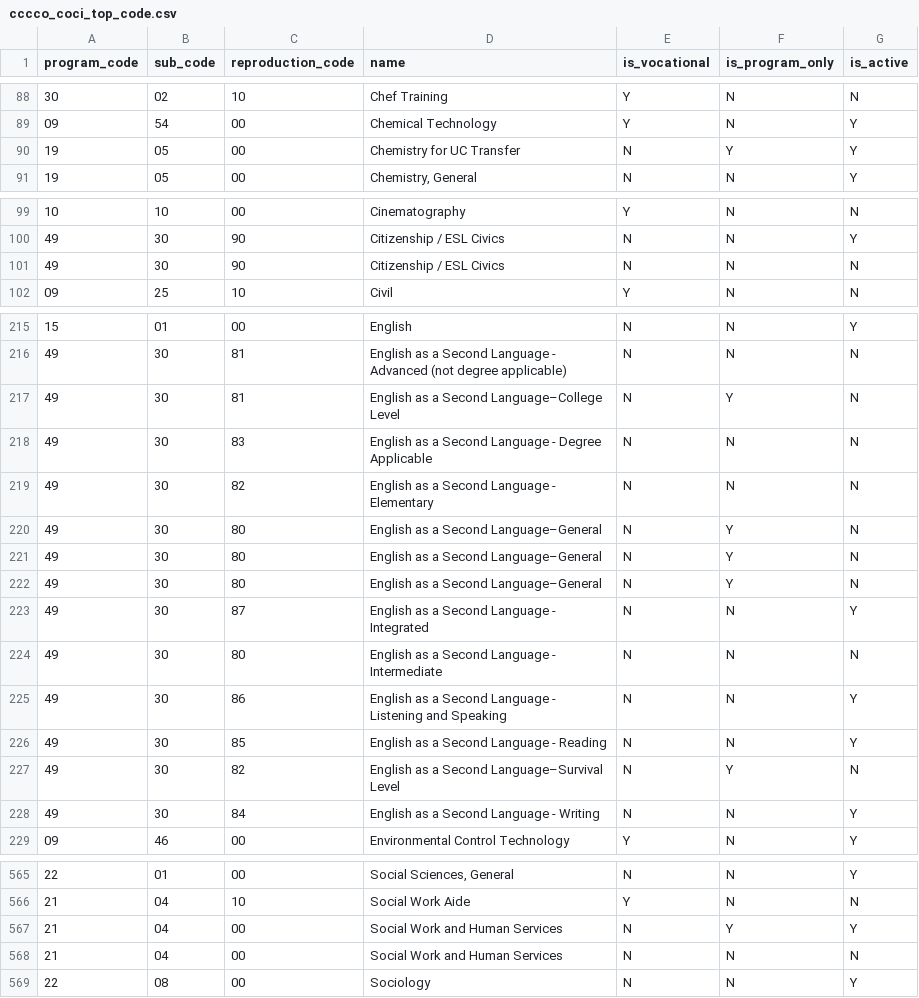
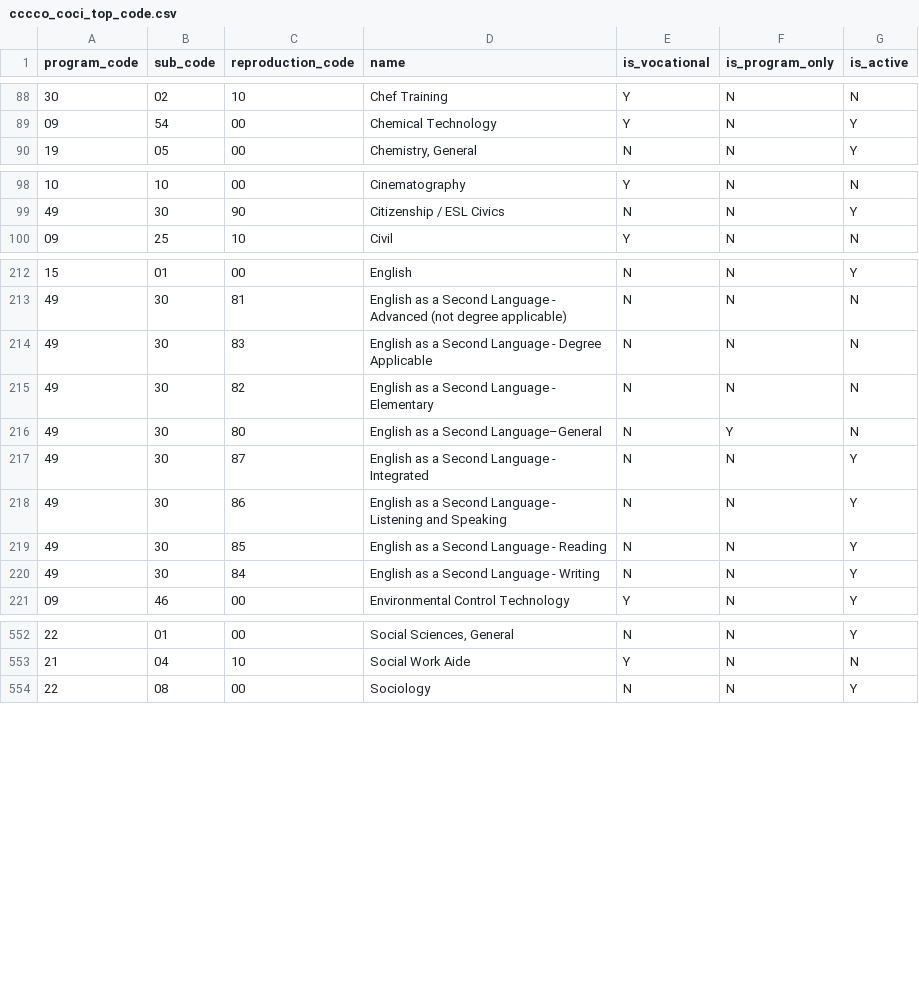
Before and after one commit to hi-data-campus/data-campus-ccc, a CSV file: seeds/cccco_coci_top_code.csv, drawn as a sheet; only a part is shown, gaps mark what is left out; the diff covers the shown part only.

Commit message:
Update cccco_coci_top_code.csv
Remove duplicates from COCI file

```diff
--- a/seeds/cccco_coci_top_code.csv
+++ b/seeds/cccco_coci_top_code.csv
@@ -89,3 +89,2 @@
 09,54,00,"Chemical Technology",Y,N,Y
-19,05,00,"Chemistry for UC Transfer",N,Y,Y
 19,05,00,"Chemistry, General",N,N,Y
@@ -100,3 +99,2 @@
 49,30,90,"Citizenship / ESL Civics",N,N,Y
-49,30,90,"Citizenship / ESL Civics",N,N,N
 09,25,10,Civil,Y,N,N
@@ -216,3 +213,2 @@
 49,30,81,"English as a Second Language - Advanced (not degree applicable)",N,N,N
-49,30,81,"English as a Second Language–College Level",N,Y,N
 49,30,83,"English as a Second Language - Degree Applicable",N,N,N
@@ -220,9 +216,5 @@
 49,30,80,"English as a Second Language–General",N,Y,N
-49,30,80,"English as a Second Language–General",N,Y,N
-49,30,80,"English as a Second Language–General",N,Y,N
 49,30,87,"English as a Second Language - Integrated",N,N,Y
-49,30,80,"English as a Second Language - Intermediate",N,N,N
 49,30,86,"English as a Second Language - Listening and Speaking",N,N,Y
 49,30,85,"English as a Second Language - Reading",N,N,Y
-49,30,82,"English as a Second Language–Survival Level",N,Y,N
 49,30,84,"English as a Second Language - Writing",N,N,Y
@@ -566,4 +553,2 @@
 21,04,10,"Social Work Aide",Y,N,N
-21,04,00,"Social Work and Human Services",N,Y,Y
-21,04,00,"Social Work and Human Services",N,N,N
 22,08,00,Sociology,N,N,Y
```
Also changed, not shown: 7 removed rows elsewhere in this file.
